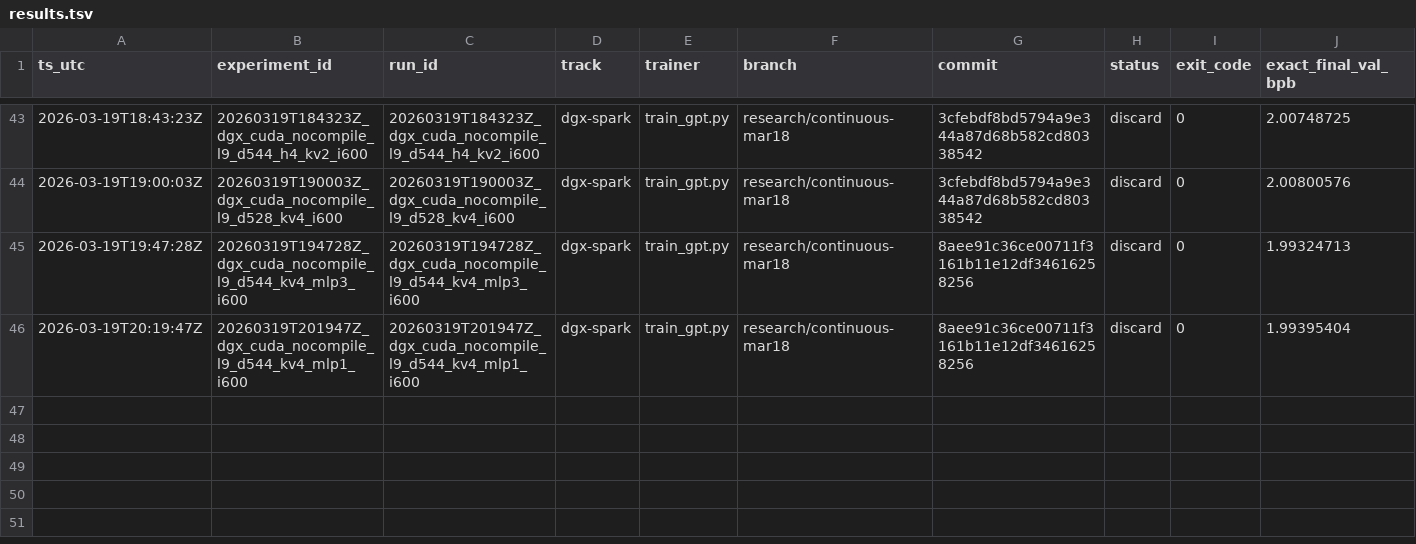
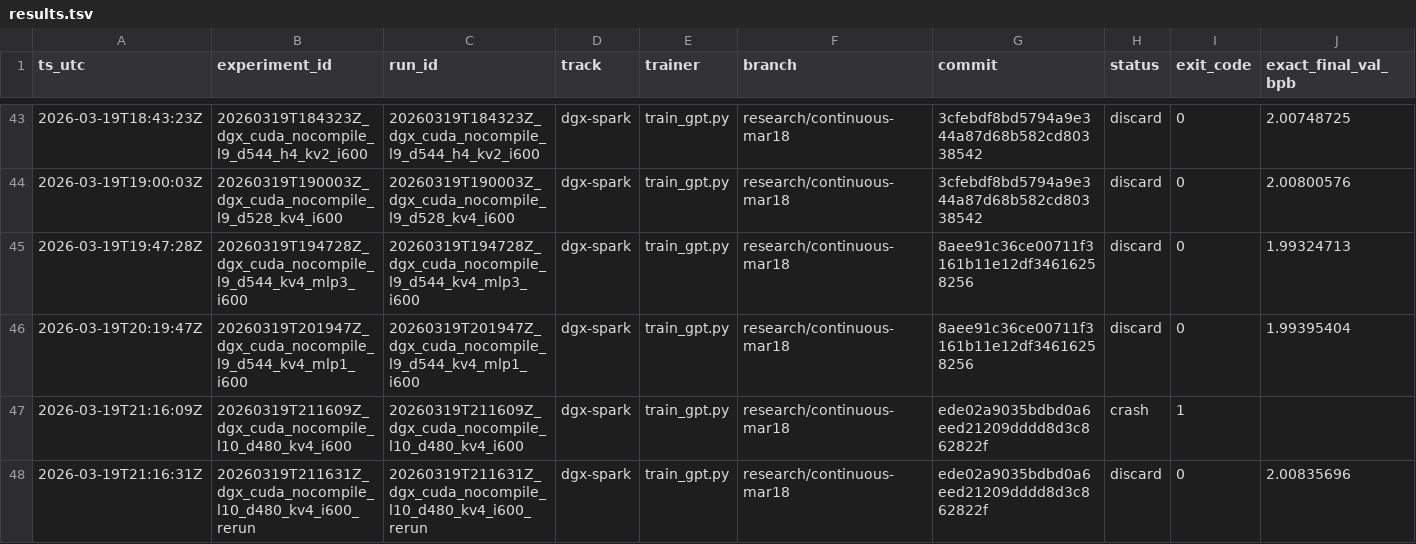
Before and after one commit to Hilo-Hilo/parameter-golf, a TSV file: results/results.tsv, drawn as a sheet; only a part is shown, gaps mark what is left out; rows hold the shown columns only; the diff names each change by its address in the sheet, - before the commit and + after, or states it on an @@ line.

```diff
--- a/results/results.tsv
+++ b/results/results.tsv
+row 47: 2026-03-19T21:16:09Z | 20260319T211609Z_dgx_cuda_nocompile_l10_d480_kv4_i600 | 20260319T211609Z_dgx_cuda_nocompile_l10_d480_kv4_i600 | dgx-spark | train_gpt.py | research/continuous-mar18 | ede02a9035bdbd0a6eed21209dddd8d3c862822f | crash | 1
+row 48: 2026-03-19T21:16:31Z | 20260319T211631Z_dgx_cuda_nocompile_l10_d480_kv4_i600_rerun | 20260319T211631Z_dgx_cuda_nocompile_l10_d480_kv4_i600_rerun | dgx-spark | train_gpt.py | research/continuous-mar18 | ede02a9035bdbd0a6eed21209dddd8d3c862822f | discard | 0 | 2.00835696
```
Also changed, not shown: 1 other file.
